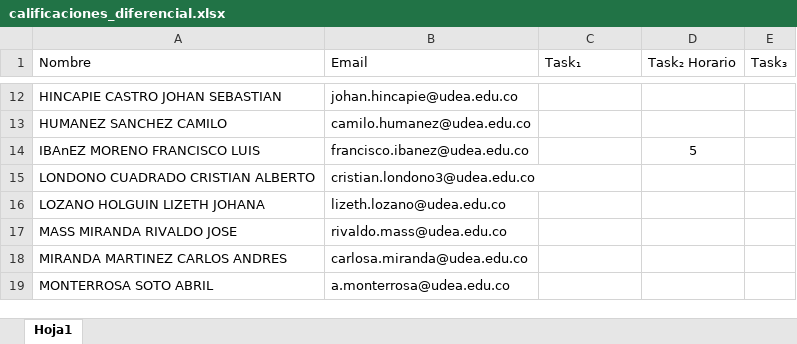
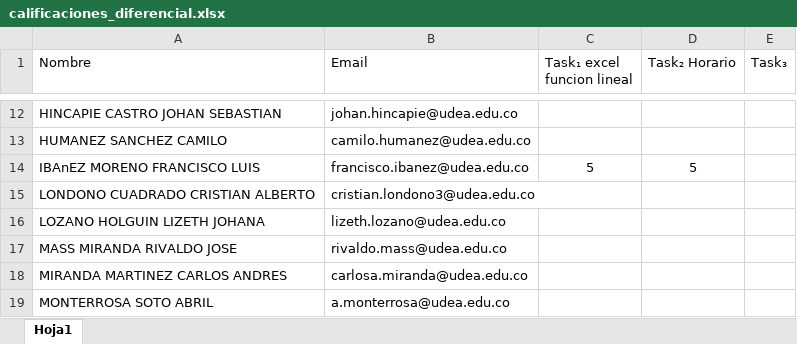
Before and after one commit to marco-canas/calculo, an Excel workbook: evaluation/calificaciones_diferencial.xlsx, sheet Hoja1, drawn as a sheet; only a part is shown, gaps mark what is left out; values as stored, in another font and other column widths than the file's, no borders; the diff names each change by its address in the sheet, - before the commit and + after, or states it on an @@ line.

```diff
--- a/evaluation/calificaciones_diferencial.xlsx (sheet Hoja1)
+++ b/evaluation/calificaciones_diferencial.xlsx (sheet Hoja1)
-C1: Task₁
+C1: Task₁ excel funcion lineal
-C14 (Task₁ excel funcion lineal): (empty)
+C14 (Task₁ excel funcion lineal): 5
```
Also changed, not shown: evaluation/calificaciones_integral.xlsx, 15 other files.
